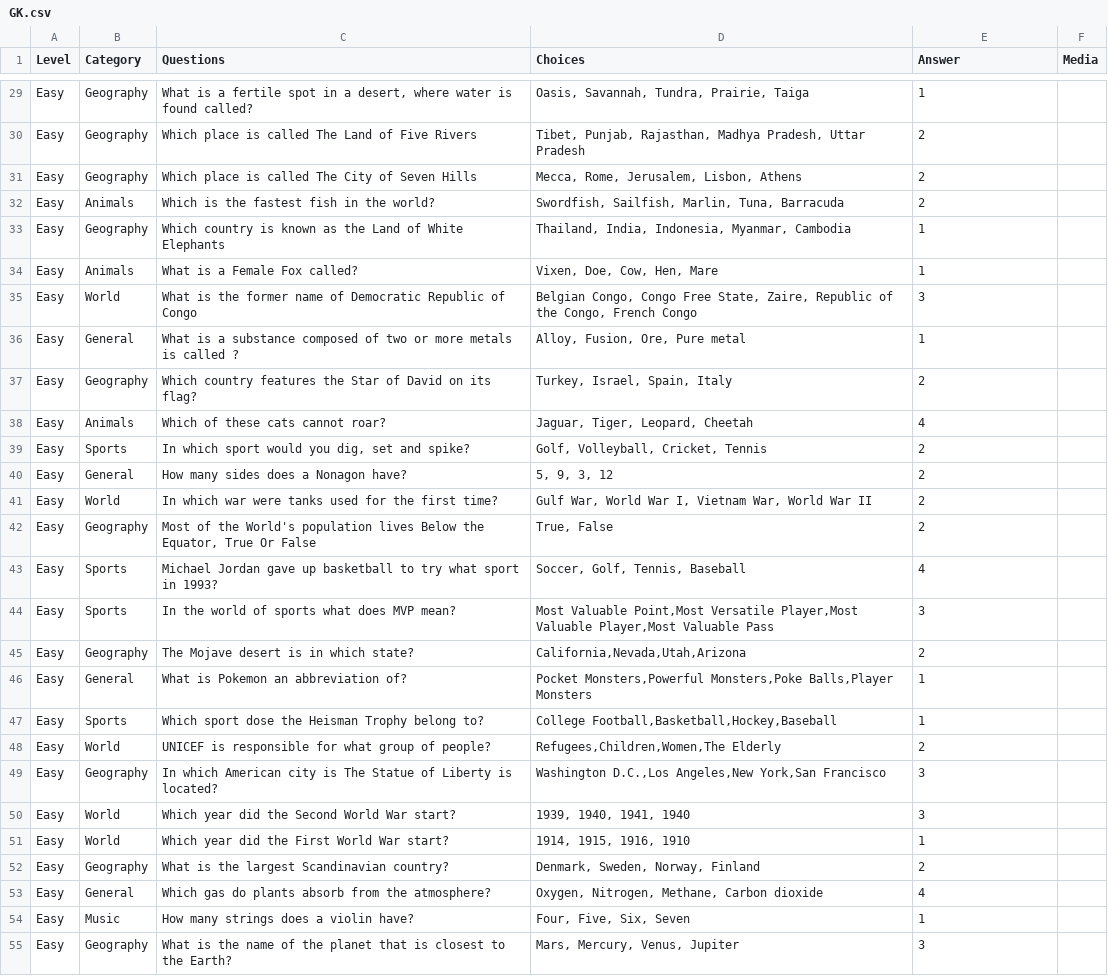
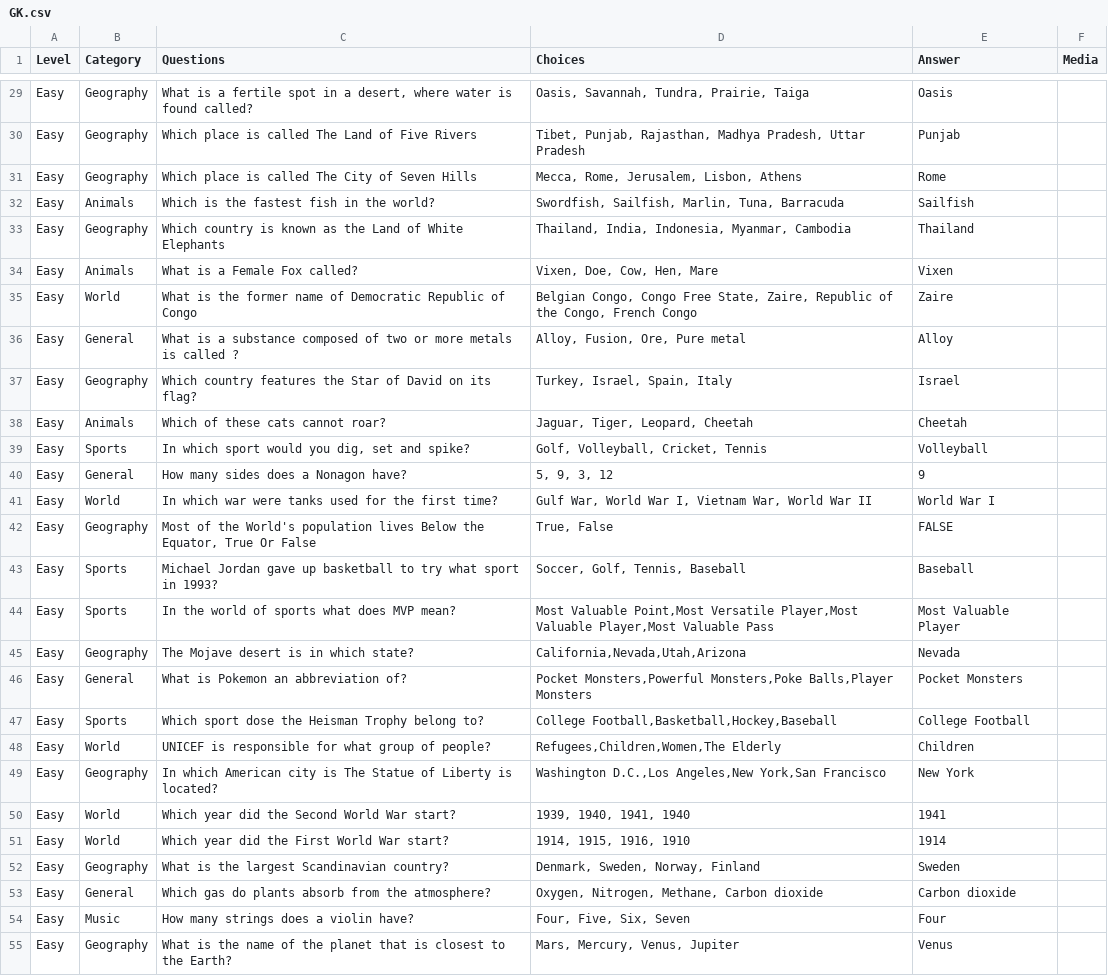
Before and after one commit to kanishqbagri/kids_frontend, a CSV file: src/utils/GK.csv, drawn as a sheet; only a part is shown, gaps mark what is left out; the diff covers the shown part only; the diff names each change by its address in the sheet, - before the commit and + after, or states it on an @@ line.

```diff
--- a/src/utils/GK.csv
+++ b/src/utils/GK.csv
-E29 (Answer): 1
+E29 (Answer): Oasis
-E30 (Answer): 2
+E30 (Answer): Punjab
-E31 (Answer): 2
+E31 (Answer): Rome
-E32 (Answer): 2
+E32 (Answer): Sailfish
-E33 (Answer): 1
+E33 (Answer): Thailand
-E34 (Answer): 1
+E34 (Answer): Vixen
-E35 (Answer): 3
+E35 (Answer): Zaire
-E36 (Answer): 1
+E36 (Answer): Alloy
-E37 (Answer): 2
+E37 (Answer): Israel
-E38 (Answer): 4
+E38 (Answer): Cheetah
-E39 (Answer): 2
+E39 (Answer): Volleyball
-E40 (Answer): 2
+E40 (Answer): 9
-E41 (Answer): 2
+E41 (Answer): World War I
-E42 (Answer): 2
+E42 (Answer): FALSE
-E43 (Answer): 4
+E43 (Answer): Baseball
-E44 (Answer): 3
+E44 (Answer): Most Valuable Player
-E45 (Answer): 2
+E45 (Answer): Nevada
-E46 (Answer): 1
+E46 (Answer): Pocket Monsters
-E47 (Answer): 1
+E47 (Answer): College Football
-E48 (Answer): 2
+E48 (Answer): Children
-E49 (Answer): 3
+E49 (Answer): New York
-E50 (Answer): 3
+E50 (Answer): 1941
-E51 (Answer): 1
+E51 (Answer): 1914
-E52 (Answer): 2
+E52 (Answer): Sweden
-E53 (Answer): 4
+E53 (Answer): Carbon dioxide
-E54 (Answer): 1
+E54 (Answer): Four
-E55 (Answer): 3
+E55 (Answer): Venus
```
Also changed, not shown: 50 edited cells elsewhere in this file, 4 other files.
